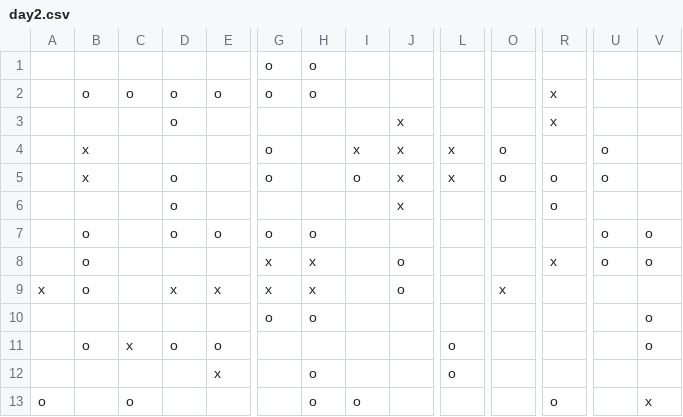
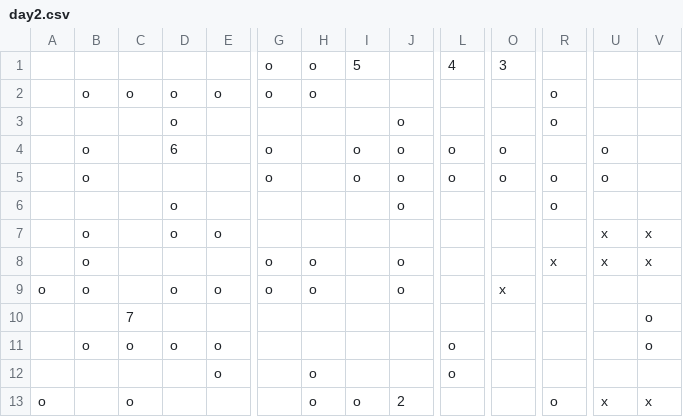
Before and after one commit to mori08/KokoHatena, a CSV file: KokoHatena/App/asset/data/stage/day2.csv, drawn as a sheet; only a part is shown, gaps mark what is left out; removed rows and columns are numbered as before the commit, all else as after; rows hold the shown columns only; the diff covers the shown part only; the diff names each change by its address in the sheet, - before the commit and + after, or states it on an @@ line.

```diff
--- a/KokoHatena/App/asset/data/stage/day2.csv
+++ b/KokoHatena/App/asset/data/stage/day2.csv
-I1: (empty)
+I1: 5
-L1: (empty)
+L1: 4
-O1: (empty)
+O1: 3
-R2:R3: x
+R2:R3: o
-J3: x
+J3: o
-row 4:  | x |  |  |  | o |  | x | x | x | o |  | o
+row 4:  | o |  | 6 |  | o |  | o | o | o | o |  | o
-B5: x
+B5: o
-D5: o
+D5: (empty)
-J5:J6: x
+J5:J6: o
-L5: x
+L5: o
-G7: o
+G7: (empty)
-H7: o
+H7: (empty)
-U7:U8: o
+U7:U8: x
-V7:V8: o
+V7:V8: x
-G8:G9: x
+G8:G9: o
-H8:H9: x
+H8:H9: o
-A9: x
+A9: o
-D9: x
+D9: o
-E9: x
+E9: o
-C10: (empty)
+C10: 7
-G10: o
+G10: (empty)
-H10: o
+H10: (empty)
-C11: x
+C11: o
-E12: x
+E12: o
-J13: (empty)
+J13: 2
-U13: (empty)
+U13: x
```
Also changed, not shown: 1 added row, 1 removed row and 17 edited cells elsewhere in this file, 13 other files.
